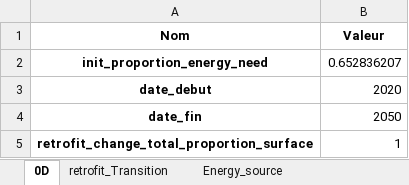
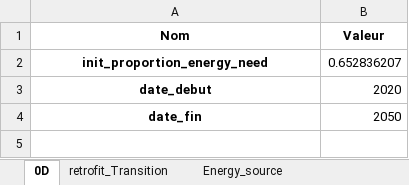
Before and after one commit to robingirard/Energy-Alternatives-Planning, an Excel workbook: Models/Prospective_conso/data/Hypotheses_residential_tertiary_BASIC.xlsx, sheet 0D, drawn as a sheet; values as stored, in another font and other column widths than the file's, no borders; the diff names each change by its address in the sheet, - before the commit and + after, or states it on an @@ line.

```diff
--- a/Models/Prospective_conso/data/Hypotheses_residential_tertiary_BASIC.xlsx (sheet 0D)
+++ b/Models/Prospective_conso/data/Hypotheses_residential_tertiary_BASIC.xlsx (sheet 0D)
-row 5: retrofit_change_total_proportion_surface | 1
```
Also changed, not shown: other sheet tabs, 8 other files.
